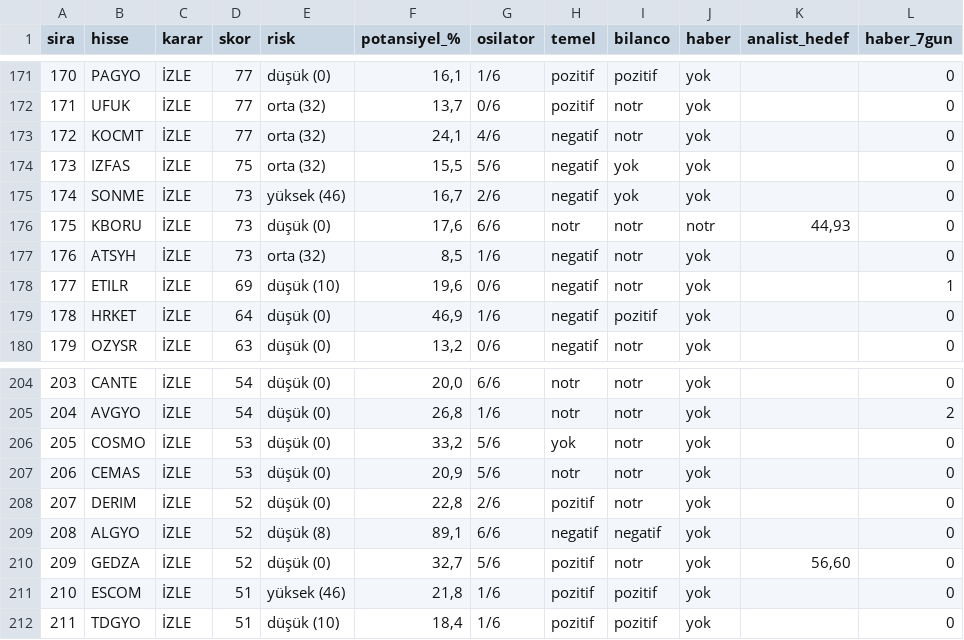
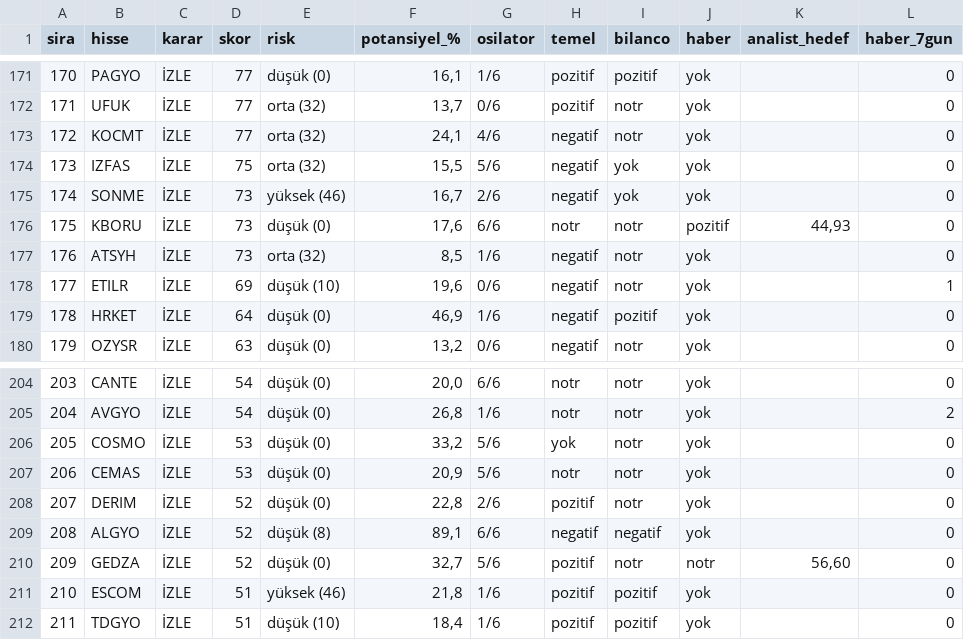
Before and after one commit to smhylmz23/supertrend, a CSV file: sonuclar/firsatlar_2026-08-29.csv, drawn as a sheet; only a part is shown, gaps mark what is left out; the diff covers the shown part only.

```diff
--- a/sonuclar/firsatlar_2026-08-29.csv
+++ b/sonuclar/firsatlar_2026-08-29.csv
@@ -175,3 +175,3 @@
 174;SONME;İZLE;73;yüksek (46);16,7;2/6;negatif;yok;yok;;0
-175;KBORU;İZLE;73;düşük (0);17,6;6/6;notr;notr;notr;44,93;0
+175;KBORU;İZLE;73;düşük (0);17,6;6/6;notr;notr;pozitif;44,93;0
 176;ATSYH;İZLE;73;orta (32);8,5;1/6;negatif;notr;yok;;0
@@ -209,3 +209,3 @@
 208;ALGYO;İZLE;52;düşük (8);89,1;6/6;negatif;negatif;yok;;0
-209;GEDZA;İZLE;52;düşük (0);32,7;5/6;pozitif;notr;yok;56,60;0
+209;GEDZA;İZLE;52;düşük (0);32,7;5/6;pozitif;notr;notr;56,60;0
 210;ESCOM;İZLE;51;yüksek (46);21,8;1/6;pozitif;pozitif;yok;;0
```
Also changed, not shown: 23 edited cells elsewhere in this file, sonuclar/firsatlar-son.csv, 4 other files.
